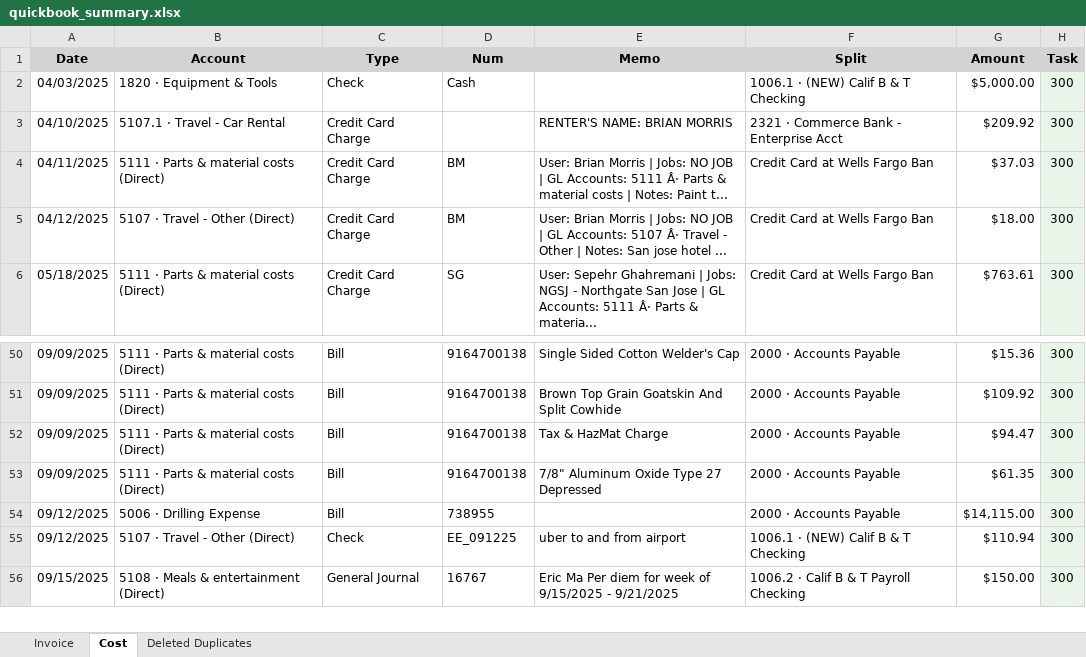
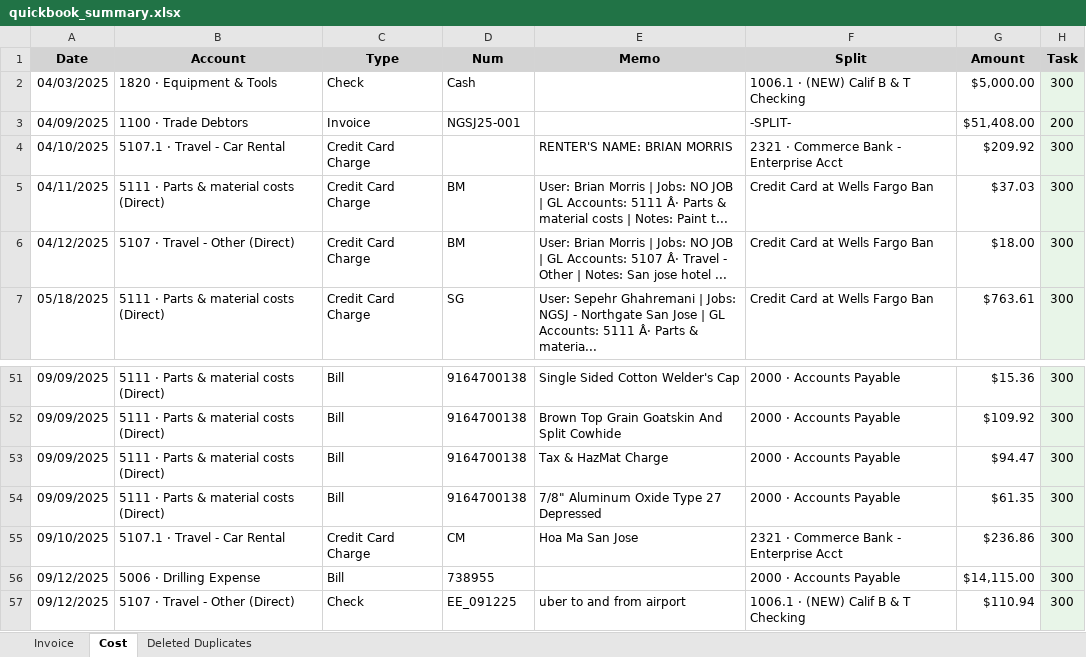
Before and after one commit to xiaosongchen1977/geo-project-tracker-sanjose2025.com, an Excel workbook: quickbook_summary.xlsx, sheet Cost, drawn as a sheet; only a part is shown, gaps mark what is left out; the shorter side is filled out with more unchanged rows; values as stored, in another font and other column widths than the file's, no borders; the diff covers the shown part only; the diff names each change by its address in the sheet, - before the commit and + after, or states it on an @@ line.

```diff
--- a/quickbook_summary.xlsx (sheet Cost)
+++ b/quickbook_summary.xlsx (sheet Cost)
+row 3: 04/09/2025 | 1100 · Trade Debtors | Invoice | NGSJ25-001 |  | -SPLIT- | $51,408.00 | 200
+row 55: 09/10/2025 | 5107.1 · Travel - Car Rental | Credit Card Charge | CM | Hoa Ma San Jose | 2321 · Commerce Bank - Enterprise Acct | $236.86 | 300
```
Also changed, not shown: 36 added rows elsewhere in this sheet, sheet Invoice.
